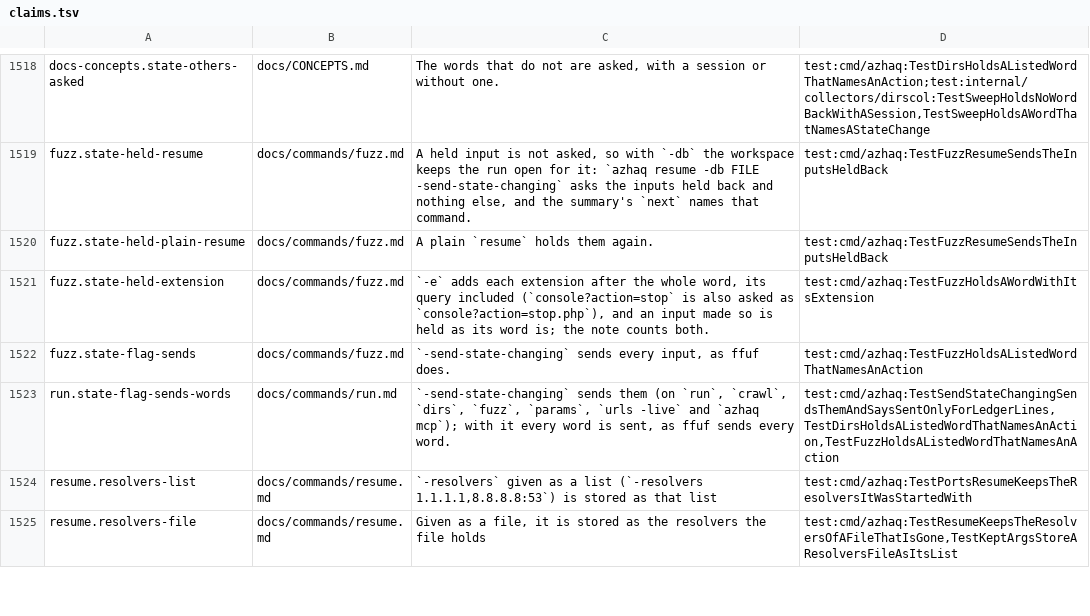
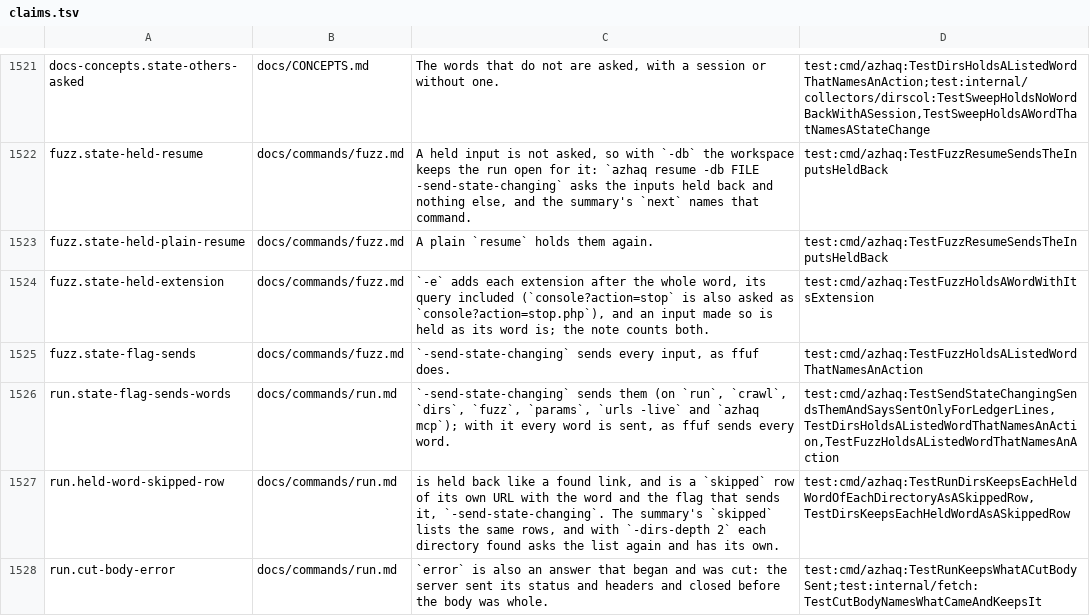
Before and after one commit to lilsadfoqs/azhaq, a TSV file: docs/claims.tsv, drawn as a sheet; only a part is shown, gaps mark what is left out; the shorter side is filled out with more unchanged rows; the diff covers the shown part only.

Commit message:
fix: held words are skipped rows; a cut body keeps what came (#428)
A held word of a wordlist asked under a deeper directory had a row each, but the
note before the run counted one pass: with a depth past 1 it now says each
directory asks the list again, so the note and the rows agree.

A body that ends before its Content-Length is a failure that says how much came
and what it was (closed after 234 of 4096 bytes (HTTP 200, text/html)). The
row keeps the status, and show keeps the headers and the bytes, marked cut.
The failure is still counted and retryable; every other error is unchanged.

Closes #385

```diff
--- a/docs/claims.tsv
+++ b/docs/claims.tsv
@@ -1523 +1526,3 @@ fuzz.state-flag-sends	docs/commands/fuzz.md	`-send-state-changing` sends every i
 run.state-flag-sends-words	docs/commands/run.md	`-send-state-changing` sends them (on `run`, `crawl`, `dirs`, `fuzz`, `params`, `urls -live` and `azhaq mcp`); with it every word is sent, as ffuf sends every word.	test:cmd/azhaq:TestSendStateChangingSendsThemAndSaysSentOnlyForLedgerLines,TestDirsHoldsAListedWordThatNamesAnAction,TestFuzzHoldsAListedWordThatNamesAnAction
+run.held-word-skipped-row	docs/commands/run.md	is held back like a found link, and is a `skipped` row of its own URL with the word and the flag that sends it, `-send-state-changing`. The summary's `skipped` lists the same rows, and with `-dirs-depth 2` each directory found asks the list again and has its own.	test:cmd/azhaq:TestRunDirsKeepsEachHeldWordOfEachDirectoryAsASkippedRow,TestDirsKeepsEachHeldWordAsASkippedRow
+run.cut-body-error	docs/commands/run.md	`error` is also an answer that began and was cut: the server sent its status and headers and closed before the body was whole.	test:cmd/azhaq:TestRunKeepsWhatACutBodySent;test:internal/fetch:TestCutBodyNamesWhatCameAndKeepsIt
```
Also changed, not shown: 4 added rows elsewhere in this file, 14 other files.
